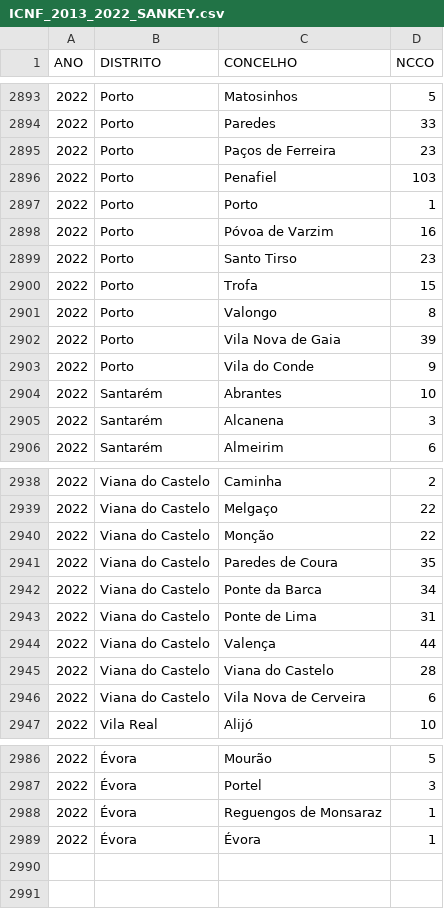
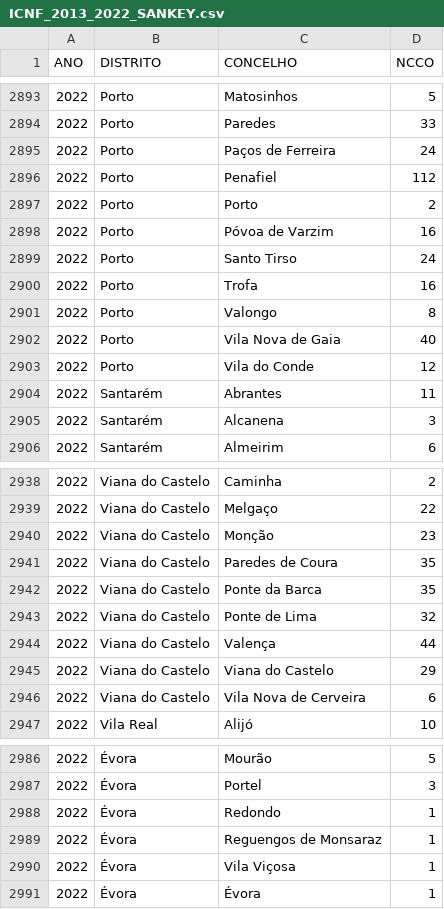
Before and after one commit to vostpt/ICNF_DATA, a CSV file: ICNF_2013_2022_SANKEY.csv, drawn as a sheet; only a part is shown, gaps mark what is left out; the diff covers the shown part only.

```diff
--- a/ICNF_2013_2022_SANKEY.csv
+++ b/ICNF_2013_2022_SANKEY.csv
@@ -2894,12 +2894,12 @@ ANO,DISTRITO,CONCELHO,NCCO
 2022,Porto,Paredes,33
-2022,Porto,Paços de Ferreira,23
-2022,Porto,Penafiel,103
-2022,Porto,Porto,1
+2022,Porto,Paços de Ferreira,24
+2022,Porto,Penafiel,112
+2022,Porto,Porto,2
 2022,Porto,Póvoa de Varzim,16
-2022,Porto,Santo Tirso,23
-2022,Porto,Trofa,15
+2022,Porto,Santo Tirso,24
+2022,Porto,Trofa,16
 2022,Porto,Valongo,8
-2022,Porto,Vila Nova de Gaia,39
-2022,Porto,Vila do Conde,9
-2022,Santarém,Abrantes,10
+2022,Porto,Vila Nova de Gaia,40
+2022,Porto,Vila do Conde,12
+2022,Santarém,Abrantes,11
 2022,Santarém,Alcanena,3
@@ -2939,8 +2939,8 @@ ANO,DISTRITO,CONCELHO,NCCO
 2022,Viana do Castelo,Melgaço,22
-2022,Viana do Castelo,Monção,22
+2022,Viana do Castelo,Monção,23
 2022,Viana do Castelo,Paredes de Coura,35
-2022,Viana do Castelo,Ponte da Barca,34
-2022,Viana do Castelo,Ponte de Lima,31
+2022,Viana do Castelo,Ponte da Barca,35
+2022,Viana do Castelo,Ponte de Lima,32
 2022,Viana do Castelo,Valença,44
-2022,Viana do Castelo,Viana do Castelo,28
+2022,Viana do Castelo,Viana do Castelo,29
 2022,Viana do Castelo,Vila Nova de Cerveira,6
@@ -2987,3 +2987,5 @@ ANO,DISTRITO,CONCELHO,NCCO
 2022,Évora,Portel,3
+2022,Évora,Redondo,1
 2022,Évora,Reguengos de Monsaraz,1
+2022,Évora,Vila Viçosa,1
 2022,Évora,Évora,1
```
Also changed, not shown: 27 edited cells elsewhere in this file.
